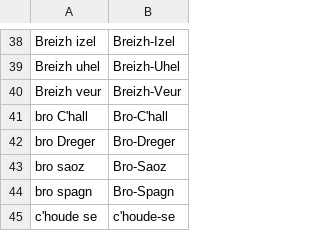
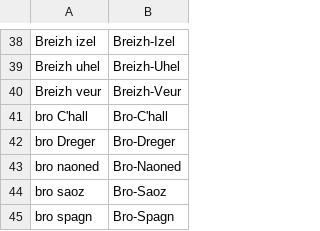
Before and after one commit to gweltou/ostilhou, a TSV file: ostilhou/asr/postproc_sub.tsv, drawn as a sheet; only a part is shown, gaps mark what is left out; the shorter side is filled out with more unchanged rows.

```diff
--- a/ostilhou/asr/postproc_sub.tsv
+++ b/ostilhou/asr/postproc_sub.tsv
@@ -42,2 +42,3 @@ bro C'hall	Bro-C'hall
 bro Dreger	Bro-Dreger
+bro naoned	Bro-Naoned
 bro saoz	Bro-Saoz
```
Also changed, not shown: ostilhou/asr/lexicon_add.tsv, ostilhou/asr/lexicon_sub.tsv, 26 other files.
